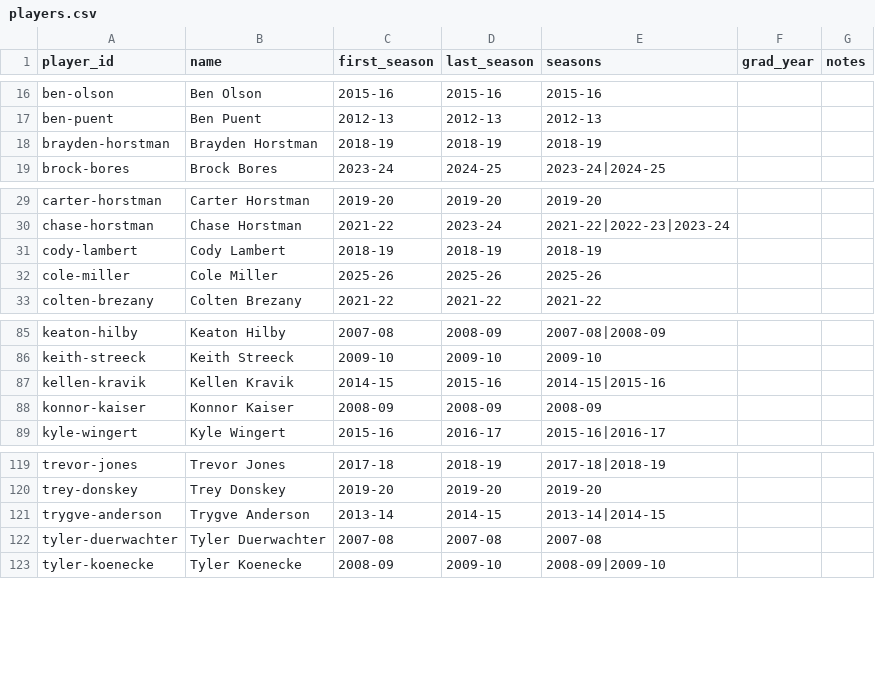
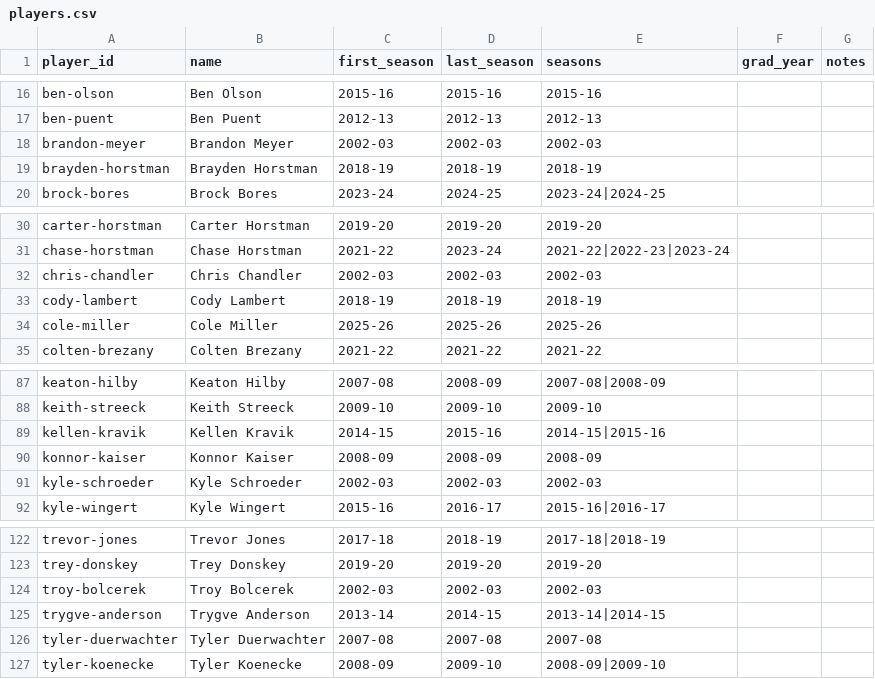
Before and after one commit to jparr021/bangor-basketball, a CSV file: data/players.csv, drawn as a sheet; only a part is shown, gaps mark what is left out; the diff names each change by its address in the sheet, - before the commit and + after, or states it on an @@ line.

```diff
--- a/data/players.csv
+++ b/data/players.csv
+row 18: brandon-meyer | Brandon Meyer | 2002-03 | 2002-03 | 2002-03
+row 32: chris-chandler | Chris Chandler | 2002-03 | 2002-03 | 2002-03
+row 91: kyle-schroeder | Kyle Schroeder | 2002-03 | 2002-03 | 2002-03
+row 124: troy-bolcerek | Troy Bolcerek | 2002-03 | 2002-03 | 2002-03
```
Also changed, not shown: data/games.csv, data/opponent_player_games.csv, 12 other files.
